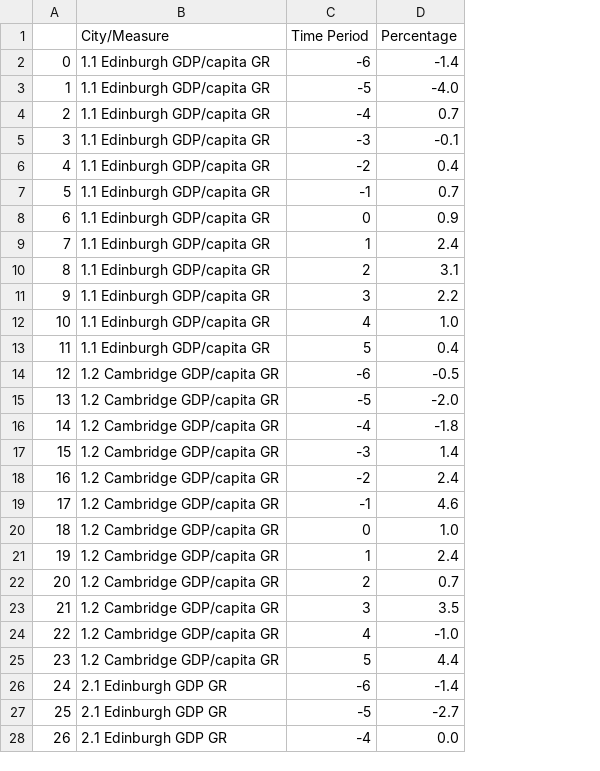
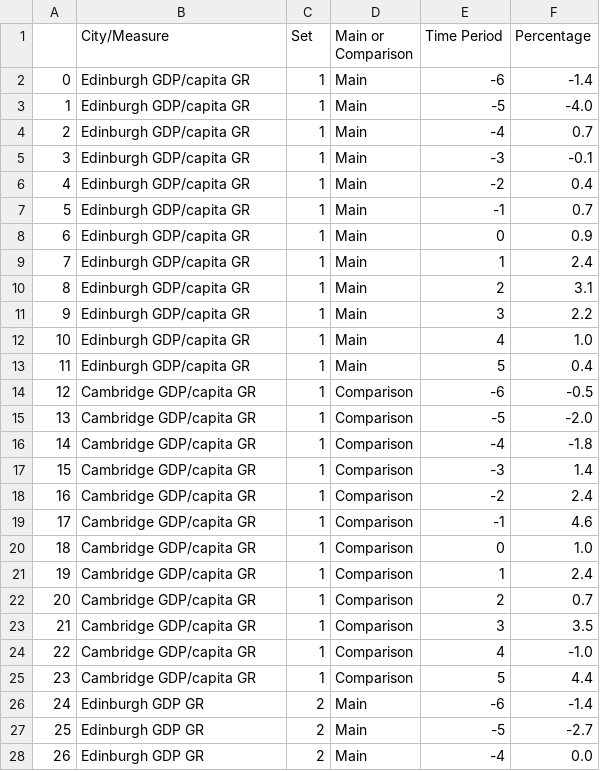
Before and after one commit to tomcaughley/tomcaughley.github.io, a CSV file: Data/tram diff in diff neat long.csv, drawn as a sheet; only a part is shown; the diff covers the shown part only; the diff names each change by its address in the sheet, - before the commit and + after, or states it on an @@ line.

Commit message:
Add files via upload

```diff
--- a/Data/tram diff in diff neat long.csv
+++ b/Data/tram diff in diff neat long.csv
+column C (Set), rows 2-28: 1 | 1 | 1 | 1 | 1 | 1 | 1 | 1 | 1 | 1 | 1 | 1 | 1 | 1 | 1 | 1 | 1 | 1 | 1 | 1 | 1 | 1 | 1 | 1 | 2 | 2 | 2
+column D (Main or Comparison), rows 2-28: Main | Main | Main | Main | Main | Main | Main | Main | Main | Main | Main | Main | Comparison | Comparison | Comparison | Comparison | Comparison | Comparison | Comparison | Comparison | Comparison | Comparison | Comparison | Comparison | Main | Main | Main
-B2:B13 (City/Measure): 1.1 Edinburgh GDP/capita GR
+B2:B13 (City/Measure): Edinburgh GDP/capita GR
-B14:B25 (City/Measure): 1.2 Cambridge GDP/capita GR
+B14:B25 (City/Measure): Cambridge GDP/capita GR
-B26:B28 (City/Measure): 2.1 Edinburgh GDP GR
+B26:B28 (City/Measure): Edinburgh GDP GR
```
Also changed, not shown: 65 edited cells elsewhere in this file.
